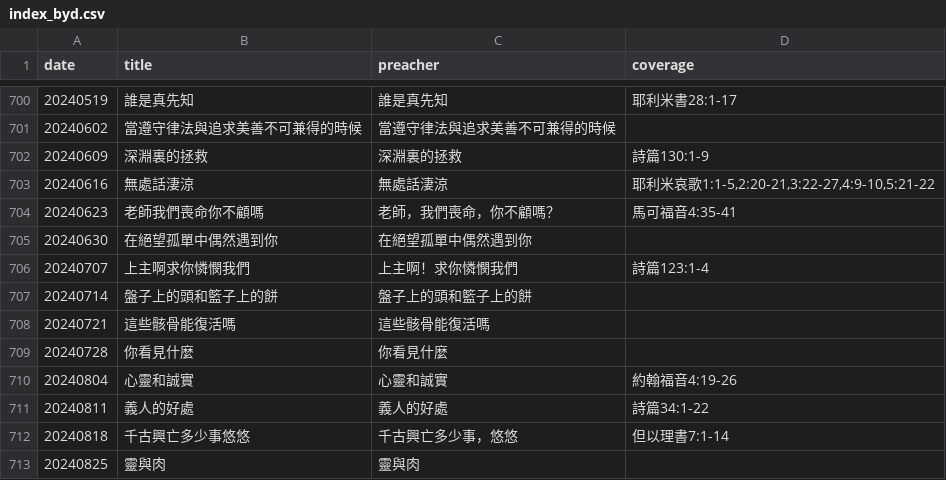
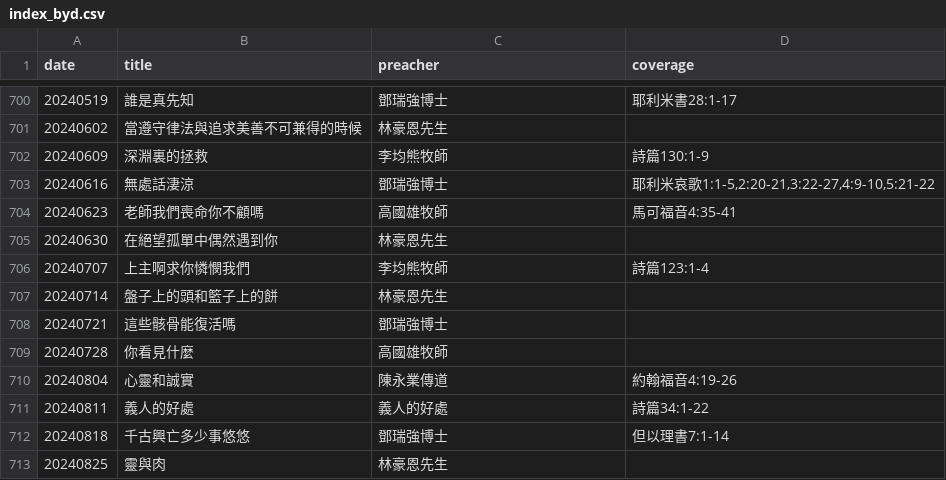
Before and after one commit to michaelchanwahyan/sermon-app, a CSV file: projects/DSCCC/index_byd.csv, drawn as a sheet; only a part is shown, gaps mark what is left out; the diff covers the shown part only.

```diff
--- a/projects/DSCCC/index_byd.csv
+++ b/projects/DSCCC/index_byd.csv
@@ -700,14 +700,14 @@ date,title,preacher,coverage
-20240519,誰是真先知,誰是真先知,耶利米書28:1-17
-20240602,當遵守律法與追求美善不可兼得的時候,當遵守律法與追求美善不可兼得的時候,
-20240609,深淵裏的拯救,深淵裏的拯救,詩篇130:1-9
-20240616,無處話淒涼,無處話淒涼,"耶利米哀歌1:1-5,2:20-21,3:22-27,4:9-10,5:21-22"
-20240623,老師我們喪命你不顧嗎,老師，我們喪命，你不顧嗎？,馬可福音4:35-41
-20240630,在絕望孤單中偶然遇到你,在絕望孤單中偶然遇到你,
-20240707,上主啊求你憐憫我們,上主啊！求你憐憫我們,詩篇123:1-4
-20240714,盤子上的頭和籃子上的餅,盤子上的頭和籃子上的餅,
-20240721,這些骸骨能復活嗎,這些骸骨能復活嗎,
-20240728,你看見什麼,你看見什麼,
-20240804,心靈和誠實,心靈和誠實,約翰福音4:19-26
+20240519,誰是真先知,鄧瑞強博士,耶利米書28:1-17
+20240602,當遵守律法與追求美善不可兼得的時候,林豪恩先生,
+20240609,深淵裏的拯救,李均熊牧師,詩篇130:1-9
+20240616,無處話淒涼,鄧瑞強博士,"耶利米哀歌1:1-5,2:20-21,3:22-27,4:9-10,5:21-22"
+20240623,老師我們喪命你不顧嗎,高國雄牧師,馬可福音4:35-41
+20240630,在絕望孤單中偶然遇到你,林豪恩先生,
+20240707,上主啊求你憐憫我們,李均熊牧師,詩篇123:1-4
+20240714,盤子上的頭和籃子上的餅,林豪恩先生,
+20240721,這些骸骨能復活嗎,鄧瑞強博士,
+20240728,你看見什麼,高國雄牧師,
+20240804,心靈和誠實,陳永業傳道,約翰福音4:19-26
 20240811,義人的好處,義人的好處,詩篇34:1-22
-20240818,千古興亡多少事悠悠,千古興亡多少事，悠悠,但以理書7:1-14
-20240825,靈與肉,靈與肉,
+20240818,千古興亡多少事悠悠,鄧瑞強博士,但以理書7:1-14
+20240825,靈與肉,林豪恩先生,
```
Also changed, not shown: 27 edited cells elsewhere in this file.
